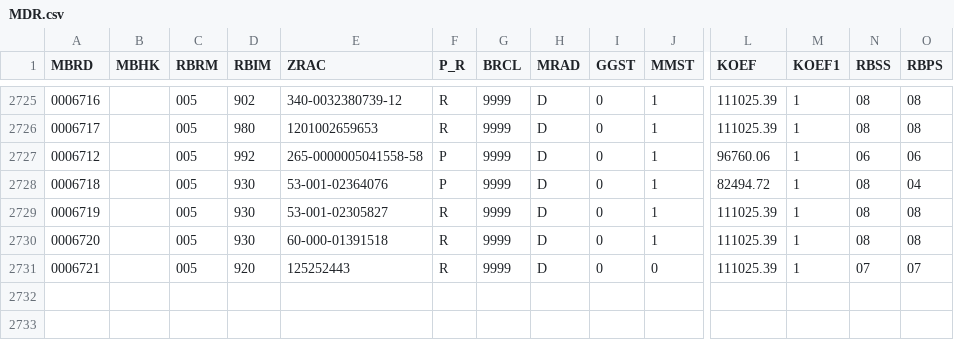
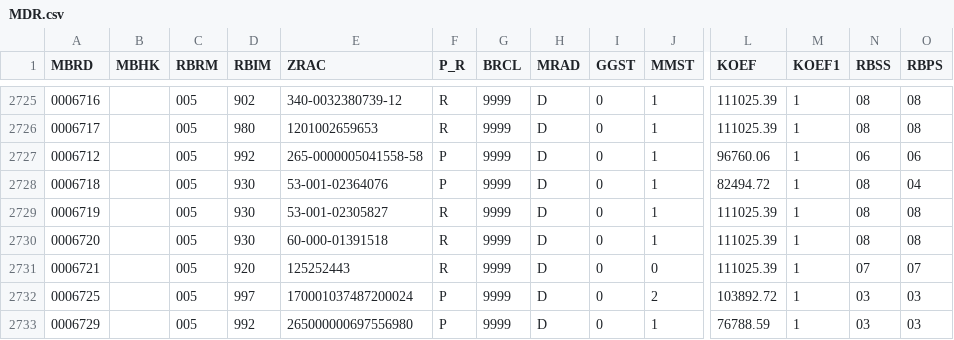
Before and after one commit to milancomi97/fom-vps-test, a CSV file: storage/app/backup/novo/MDR.csv, drawn as a sheet; only a part is shown, gaps mark what is left out; rows hold the shown columns only; the diff names each change by its address in the sheet, - before the commit and + after, or states it on an @@ line.

```diff
--- a/storage/app/backup/novo/MDR.csv
+++ b/storage/app/backup/novo/MDR.csv
+row 2732: 0006725 |  | 005 | 997 | 170001037487200024 | P | 9999 | D | 0 | 2 | 103892.72 | 1 | 03 | 03
+row 2733: 0006729 |  | 005 | 992 | 265000000697556980 | P | 9999 | D | 0 | 1 | 76788.59 | 1 | 03 | 03
```
Also changed, not shown: storage/app/backup/avgustPlata/MDR.csv, storage/app/backup/novo/KADR.csv, 7 other files.
